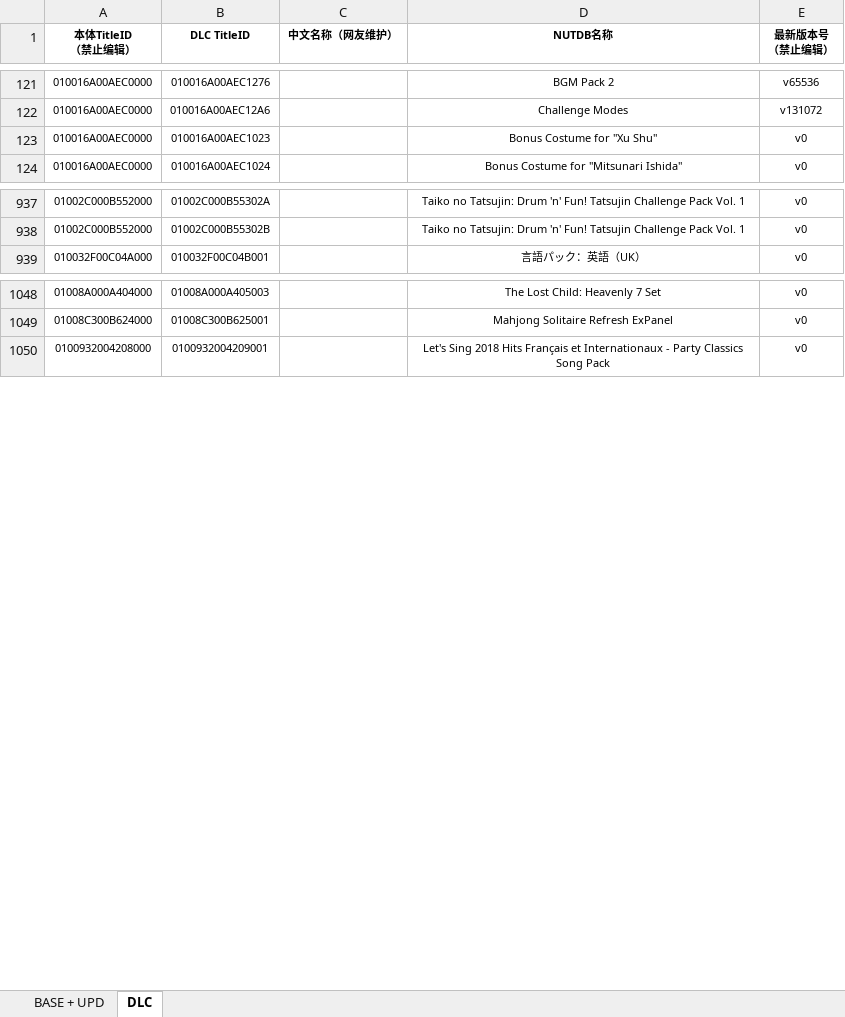
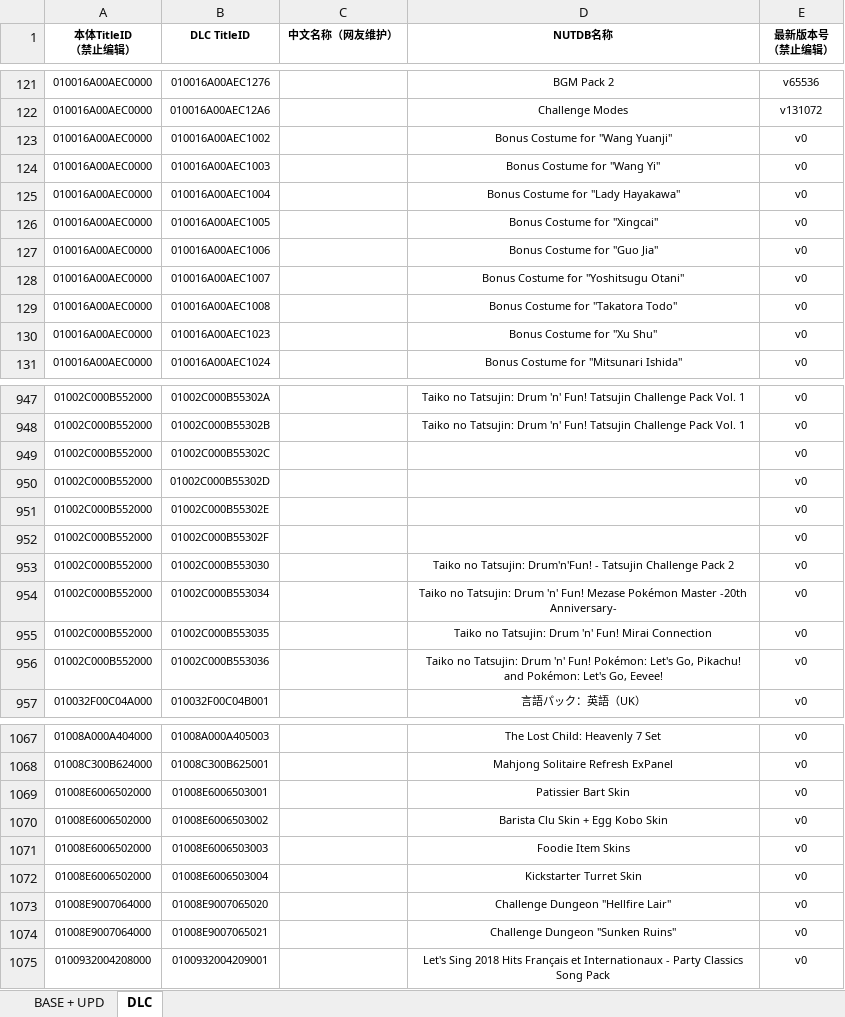
Before and after one commit to hy9902/ns, an Excel workbook: db.xlsx, sheet DLC, drawn as a sheet; only a part is shown, gaps mark what is left out; values as stored, in another font and other column widths than the file's, no borders; the diff covers the shown part only; the diff names each change by its address in the sheet, - before the commit and + after, or states it on an @@ line.

```diff
--- a/db.xlsx (sheet DLC)
+++ b/db.xlsx (sheet DLC)
+row 123: 010016A00AEC0000 | 010016A00AEC1002 |  | Bonus Costume for "Wang Yuanji" | v0
+row 124: 010016A00AEC0000 | 010016A00AEC1003 |  | Bonus Costume for "Wang Yi" | v0
+row 125: 010016A00AEC0000 | 010016A00AEC1004 |  | Bonus Costume for "Lady Hayakawa" | v0
+row 126: 010016A00AEC0000 | 010016A00AEC1005 |  | Bonus Costume for "Xingcai" | v0
+row 127: 010016A00AEC0000 | 010016A00AEC1006 |  | Bonus Costume for "Guo Jia" | v0
+row 128: 010016A00AEC0000 | 010016A00AEC1007 |  | Bonus Costume for "Yoshitsugu Otani" | v0
+row 129: 010016A00AEC0000 | 010016A00AEC1008 |  | Bonus Costume for "Takatora Todo" | v0
+row 949: 01002C000B552000 | 01002C000B55302C |  |  | v0
+row 950: 01002C000B552000 | 01002C000B55302D |  |  | v0
+row 951: 01002C000B552000 | 01002C000B55302E |  |  | v0
+row 952: 01002C000B552000 | 01002C000B55302F |  |  | v0
+row 953: 01002C000B552000 | 01002C000B553030 |  | Taiko no Tatsujin: Drum'n'Fun! - Tatsujin Challenge Pack 2 | v0
+row 954: 01002C000B552000 | 01002C000B553034 |  | Taiko no Tatsujin: Drum 'n' Fun! Mezase Pokémon Master -20th Anniversary- | v0
+row 955: 01002C000B552000 | 01002C000B553035 |  | Taiko no Tatsujin: Drum 'n' Fun! Mirai Connection | v0
+row 956: 01002C000B552000 | 01002C000B553036 |  | Taiko no Tatsujin: Drum 'n' Fun! Pokémon: Let's Go, Pikachu! and Pokémon: Let's Go, Eevee! | v0
+row 1069: 01008E6006502000 | 01008E6006503001 |  | Patissier Bart Skin | v0
+row 1070: 01008E6006502000 | 01008E6006503002 |  | Barista Clu Skin + Egg Kobo Skin | v0
+row 1071: 01008E6006502000 | 01008E6006503003 |  | Foodie Item Skins | v0
+row 1072: 01008E6006502000 | 01008E6006503004 |  | Kickstarter Turret Skin | v0
+row 1073: 01008E9007064000 | 01008E9007065020 |  | Challenge Dungeon "Hellfire Lair" | v0
+row 1074: 01008E9007064000 | 01008E9007065021 |  | Challenge Dungeon "Sunken Ruins" | v0
```
Also changed, not shown: 12 added rows and 3 edited cells elsewhere in this sheet, sheet BASE + UPD.
